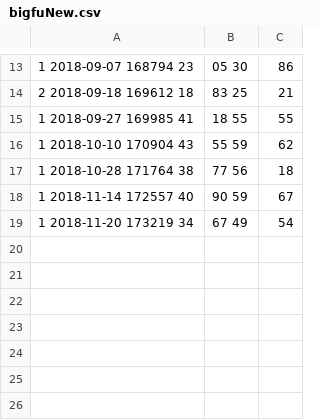
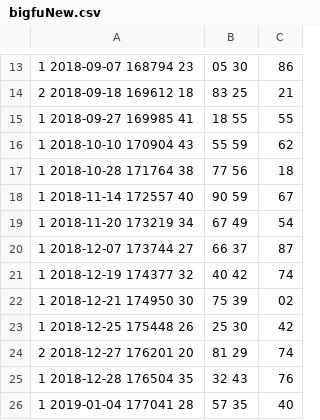
Before and after one commit to geraldgong/PKW_Fuel_Consumption, a CSV file: bigfuNew.csv, drawn as a sheet; only a part is shown, gaps mark what is left out; the diff names each change by its address in the sheet, - before the commit and + after, or states it on an @@ line.

Commit message:
data clean finished

```diff
--- a/bigfuNew.csv
+++ b/bigfuNew.csv
+row 20: 1 2018-12-07 173744 27 | 66 37 | 87
+row 21: 1 2018-12-19 174377 32 | 40 42 | 74
+row 22: 1 2018-12-21 174950 30 | 75 39 | 02
+row 23: 1 2018-12-25 175448 26 | 25 30 | 42
+row 24: 2 2018-12-27 176201 20 | 81 29 | 74
+row 25: 1 2018-12-28 176504 35 | 32 43 | 76
+row 26: 1 2019-01-04 177041 28 | 57 35 | 40
```
Also changed, not shown: 2 other files.
